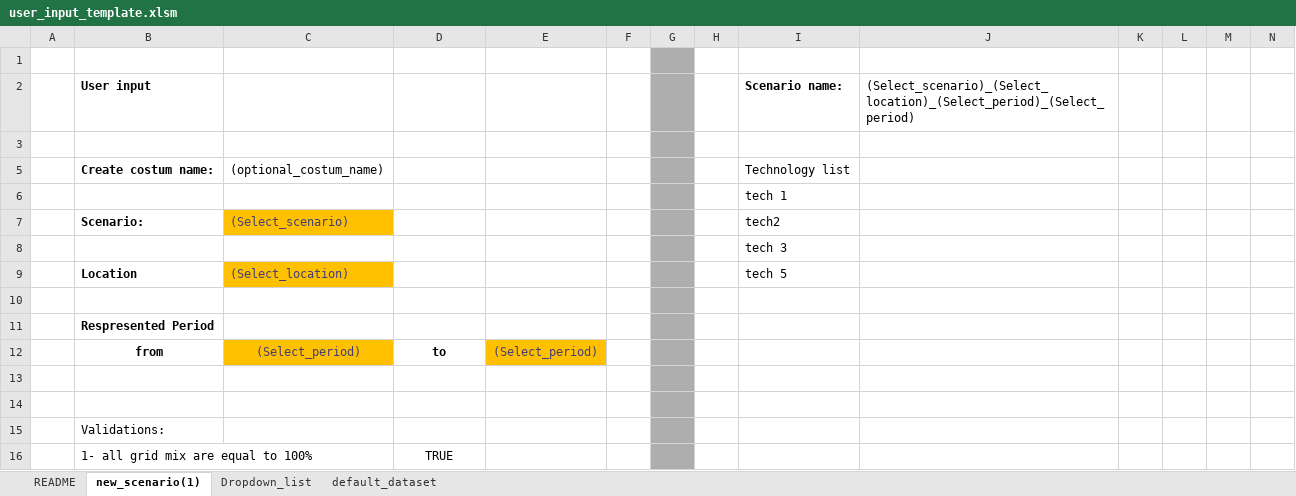
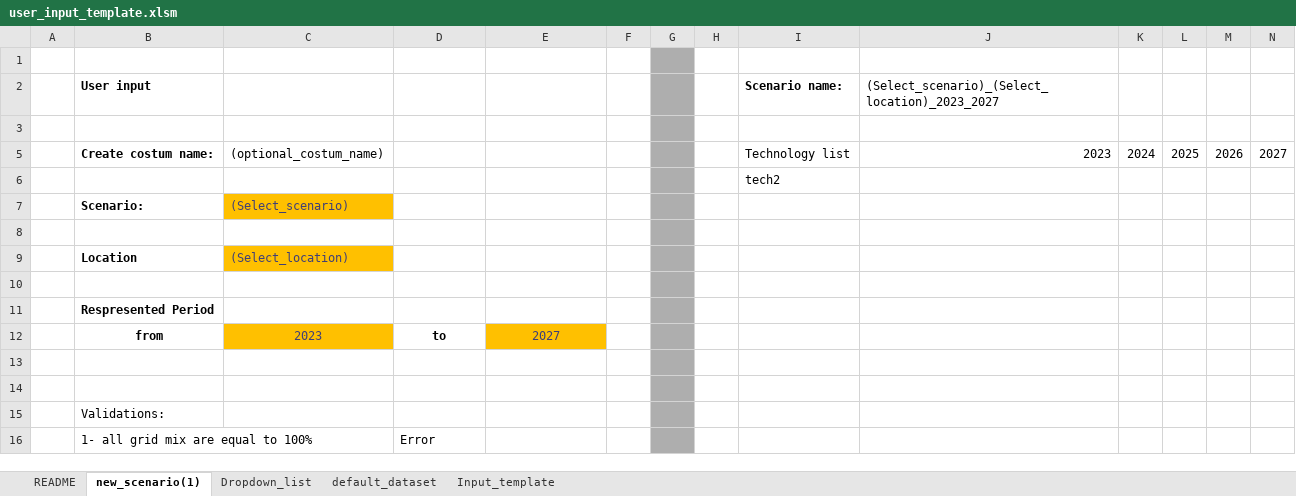
Before and after one commit to alexrob18/elec_lca, an Excel workbook: data/user_input_template.xlsm, sheet new_scenario(1), drawn as a sheet; only a part is shown; values as stored, in another font and other column widths than the file's, no borders; charts and pictures and conditional formats not drawn; removed rows and columns are numbered as before the commit, all else as after; rows hold the shown columns only; the diff names each change by its address in the sheet, - before the commit and + after, or states it on an @@ line.

Commit message:
improved input excel

```diff
--- a/data/user_input_template.xlsm (sheet new_scenario(1))
+++ b/data/user_input_template.xlsm (sheet new_scenario(1))
@@ sheet tab unhidden: Input_template @@
-J2: (Select_scenario)_(Select_location)_(Select_period)_(Select_period)
+J2: (Select_scenario)_(Select_location)_2023_2027
-row 5:  | Create costum name: | (optional_costum_name) |  |  |  |  |  | Technology list
+row 5:  | Create costum name: | (optional_costum_name) |  |  |  |  |  | Technology list | 2023 | 2024 | 2025 | 2026 | 2027
-I6 (Scenario name:): tech 1
+I6 (Scenario name:): tech2
-I7 (Scenario name:): tech2
+I7 (Scenario name:): (empty)
-I8 (Scenario name:): tech 3
+I8 (Scenario name:): (empty)
-I9 (Scenario name:): tech 5
+I9 (Scenario name:): (empty)
-C12: (Select_period)
+C12: 2023
-E12: (Select_period)
+E12: 2027
-D16: TRUE
+D16: Error
-D16 alignment: center
+D16 alignment: left
```
Also changed, not shown: sheet Dropdown_list, hidden cells, charts or pictures.
